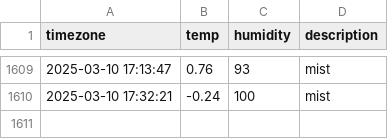
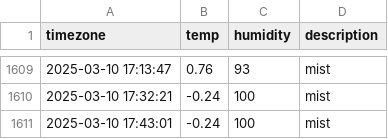
Before and after one commit to hyyunjin-kim/seoul_weather, a CSV file: seoul_weather.csv, drawn as a sheet; only a part is shown, gaps mark what is left out.

```diff
--- a/seoul_weather.csv
+++ b/seoul_weather.csv
@@ -1610 +1610,2 @@ timezone,temp,humidity,description
 2025-03-10 17:32:21,-0.24,100,mist
+2025-03-10 17:43:01,-0.24,100,mist
```
